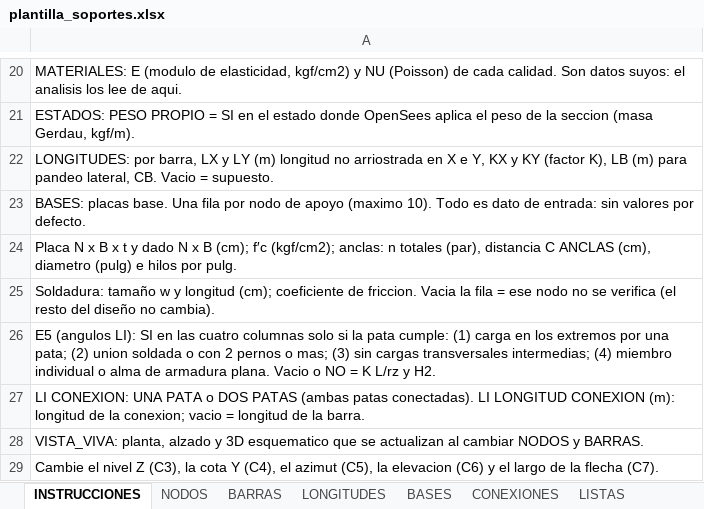
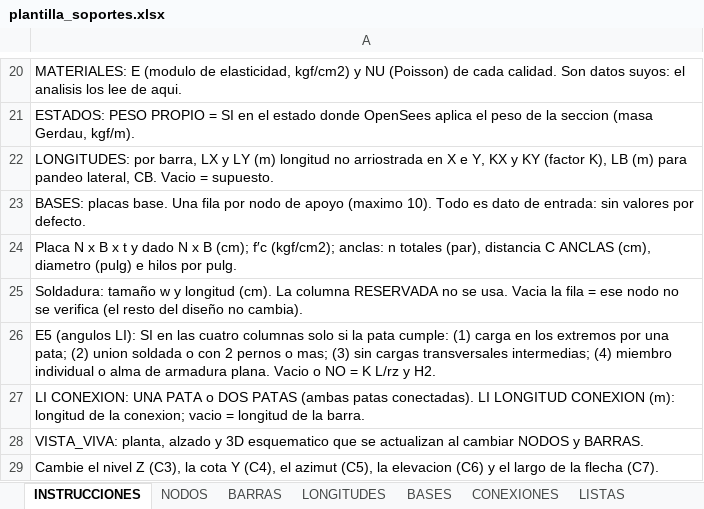
Before and after one commit to mrubilar84-ship-it/APLICACION-CARGAS-FLEXIBILIDAD-.S2K, an Excel workbook: plantilla_soportes.xlsx, sheet INSTRUCCIONES, drawn as a sheet; only a part is shown, gaps mark what is left out; values as stored, in another font and other column widths than the file's, no borders; the diff names each change by its address in the sheet, - before the commit and + after, or states it on an @@ line.

```diff
--- a/plantilla_soportes.xlsx (sheet INSTRUCCIONES)
+++ b/plantilla_soportes.xlsx (sheet INSTRUCCIONES)
-A25: …y longitud (cm); coeficiente de friccion. Vacia la…
+A25: …y longitud (cm). La columna RESERVADA no se usa. Vacia la…
```
Also changed, not shown: sheet BASES, charts or pictures, 4 other files.
